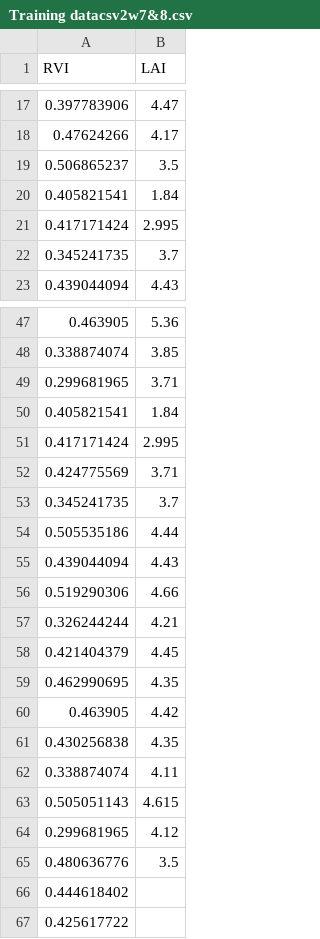
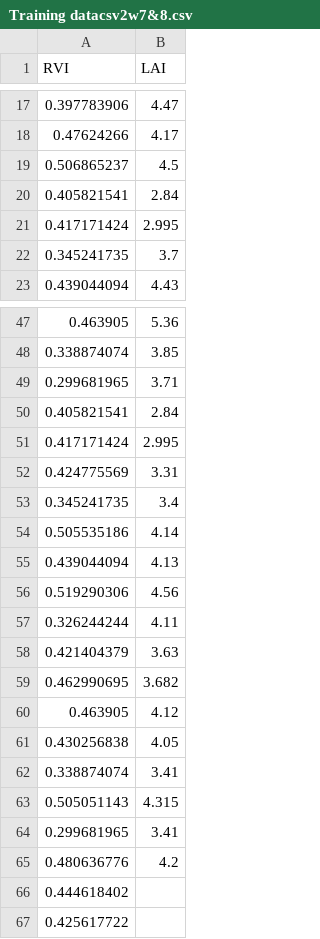
Before and after one commit to snehalket07/projectfiles, a CSV file: Training datacsv2w7&8.csv, drawn as a sheet; only a part is shown, gaps mark what is left out; the diff covers the shown part only.

Commit message:
Update Training datacsv2w7&8.csv

```diff
--- a/Training datacsv2w7&8.csv
+++ b/Training datacsv2w7&8.csv
@@ -18,4 +18,4 @@
 0.47624266,4.17
-0.506865237,3.5
-0.405821541,1.84
+0.506865237,4.5
+0.405821541,2.84
 0.417171424,2.995
@@ -49,18 +49,18 @@
 0.299681965,3.71
-0.405821541,1.84
+0.405821541,2.84
 0.417171424,2.995
-0.424775569,3.71
-0.345241735,3.7
-0.505535186,4.44
-0.439044094,4.43
-0.519290306,4.66
-0.326244244,4.21
-0.421404379,4.45
-0.462990695,4.35
-0.463905,4.42
-0.430256838,4.35
-0.338874074,4.11
-0.505051143,4.615
-0.299681965,4.12
-0.480636776,3.5
+0.424775569,3.31
+0.345241735,3.4
+0.505535186,4.14
+0.439044094,4.13
+0.519290306,4.56
+0.326244244,4.11
+0.421404379,3.63
+0.462990695,3.682
+0.463905,4.12
+0.430256838,4.05
+0.338874074,3.41
+0.505051143,4.315
+0.299681965,3.41
+0.480636776,4.2
 0.444618402,
```
Also changed, not shown: 19 edited cells elsewhere in this file.
